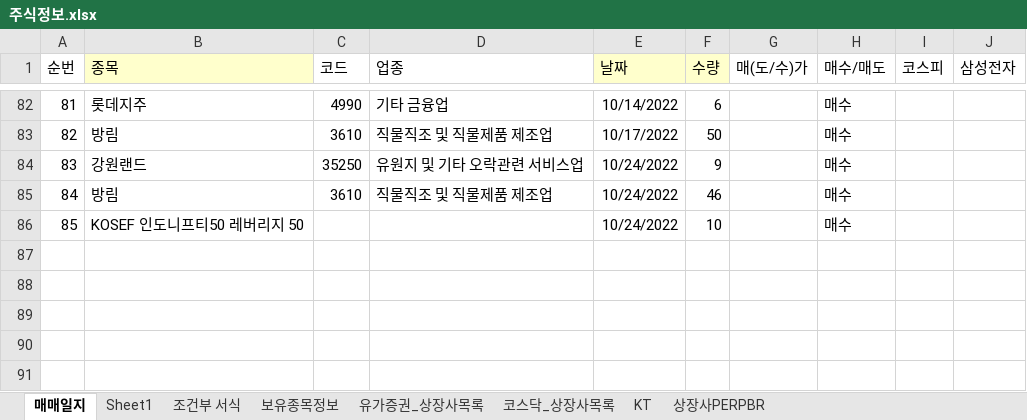
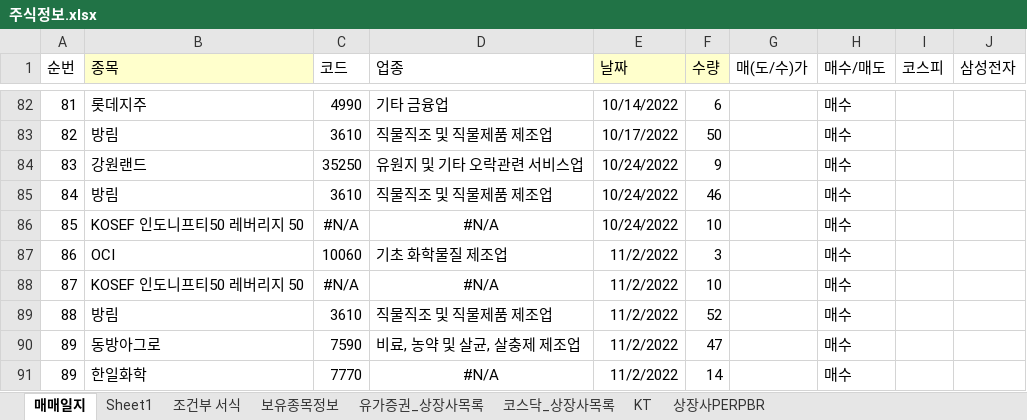
Before and after one commit to starshorse/20200228start, an Excel workbook: xls_node/stock/주식정보.xlsx, sheet 매매일지, drawn as a sheet; only a part is shown, gaps mark what is left out; values as stored, in another font and other column widths than the file's, no borders; conditional formats not drawn; the diff names each change by its address in the sheet, - before the commit and + after, or states it on an @@ line.

```diff
--- a/xls_node/stock/주식정보.xlsx (sheet 매매일지)
+++ b/xls_node/stock/주식정보.xlsx (sheet 매매일지)
-C86 (코드): (empty)
+C86 (코드): #N/A
-D86 (업종): (empty)
+D86 (업종): #N/A
+row 87: 86 | OCI | 10060 | 기초 화학물질 제조업 | 11/2/2022 | 3 |  | 매수
+row 88: 87 | KOSEF 인도니프티50 레버리지 50 | #N/A | #N/A | 11/2/2022 | 10 |  | 매수
+row 89: 88 | 방림 | 3610 | 직물직조 및 직물제품 제조업 | 11/2/2022 | 52 |  | 매수
+row 90: 89 | 동방아그로 | 7590 | 비료, 농약 및 살균, 살충제 제조업 | 11/2/2022 | 47 |  | 매수
+row 91: 89 | 한일화학 | 7770 | #N/A | 11/2/2022 | 14 |  | 매수
```
Also changed, not shown: python_ex/forEn.xlsx, 5 other files.
